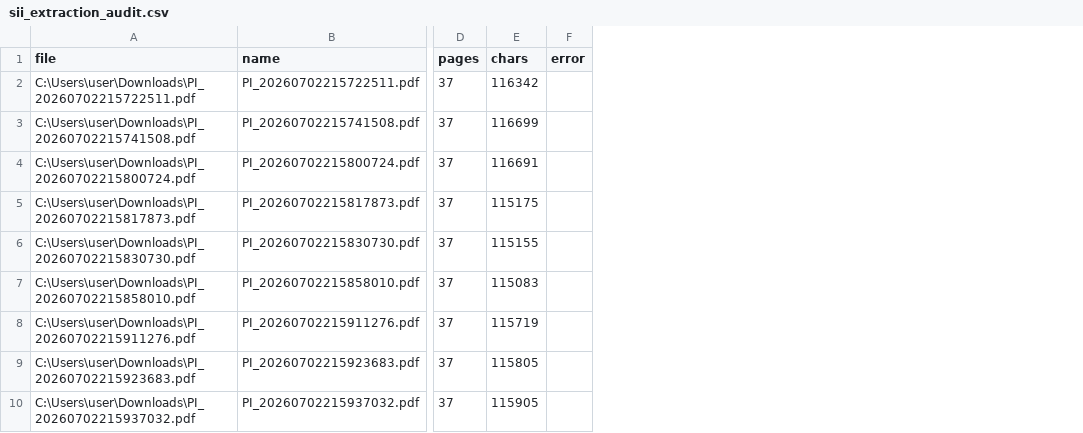
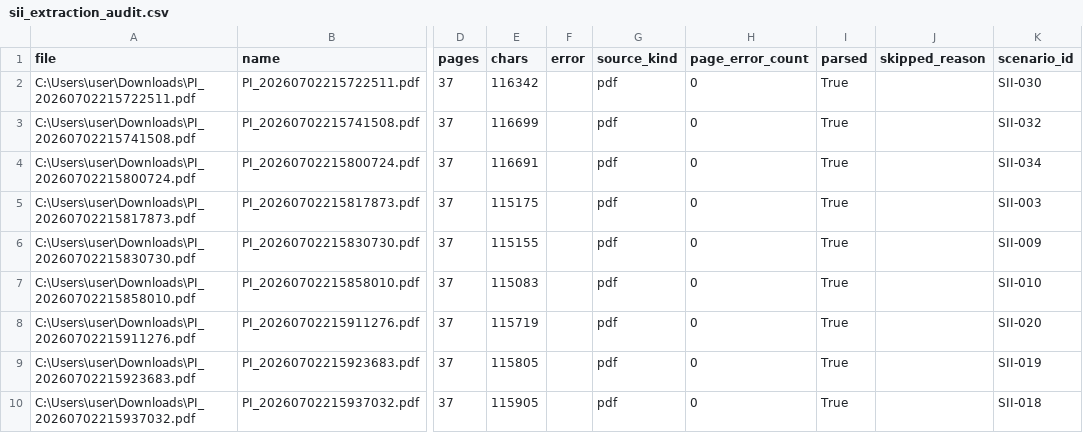
Before and after one commit to FundLens-SG/illustration-studio, a CSV file: source-data/signature-indexed-income/parsed/sii_extraction_audit.csv, drawn as a sheet; only a part is shown, gaps mark what is left out; the diff covers the shown part only; the diff names each change by its address in the sheet, - before the commit and + after, or states it on an @@ line.

```diff
--- a/source-data/signature-indexed-income/parsed/sii_extraction_audit.csv
+++ b/source-data/signature-indexed-income/parsed/sii_extraction_audit.csv
+column G (source_kind), rows 2-10: all pdf
+column H (page_error_count), rows 2-10: all 0
+column I (parsed), rows 2-10: all True
+column J (skipped_reason), empty
+column K (scenario_id), rows 2-10: SII-030 | SII-032 | SII-034 | SII-003 | SII-009 | SII-010 | SII-020 | SII-019 | SII-018
```
Also changed, not shown: 23 added rows elsewhere in this file, source-data/signature-indexed-income/parsed/sii_scenarios.csv, 48 other files.
